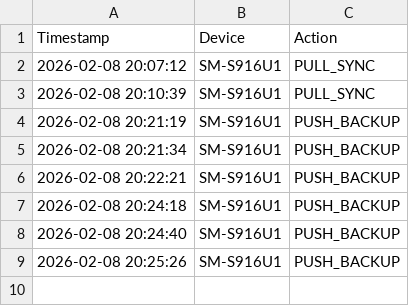
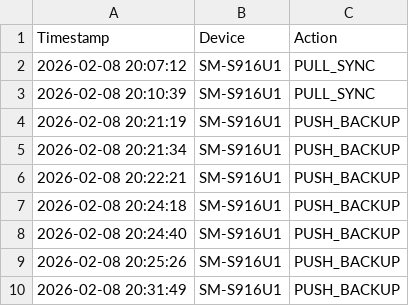
Before and after one commit to SamuelDixxon/termux-backup, a CSV file: sync_history.csv, drawn as a sheet.

Commit message:
Backup from SM-S916U1: System cleanup and segment update

```diff
--- a/sync_history.csv
+++ b/sync_history.csv
@@ -9 +9,2 @@ Timestamp,Device,Action
 2026-02-08 20:25:26,SM-S916U1,PUSH_BACKUP
+2026-02-08 20:31:49,SM-S916U1,PUSH_BACKUP
```
